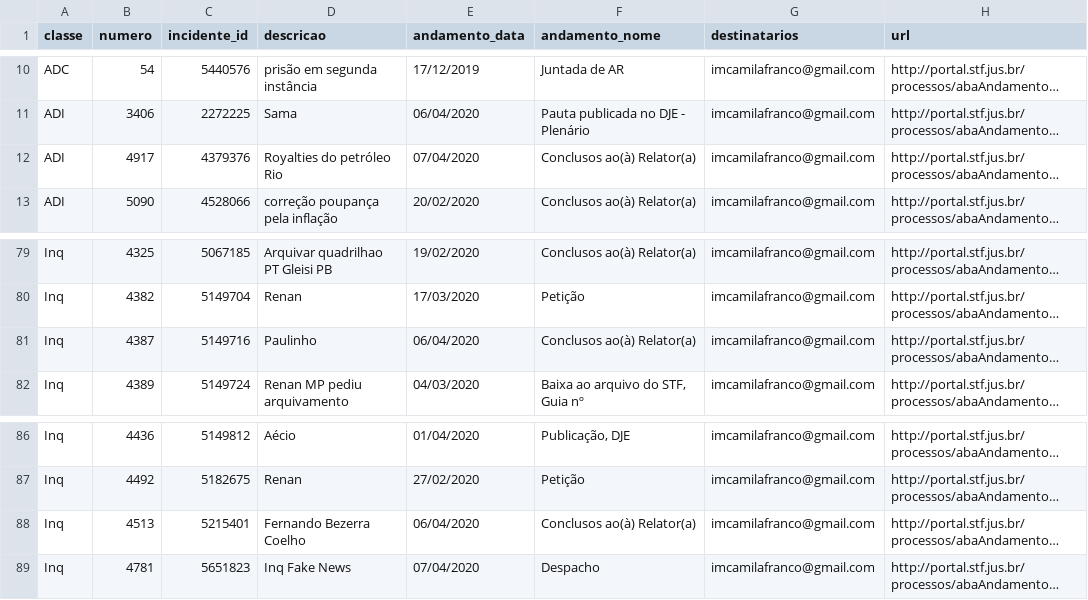
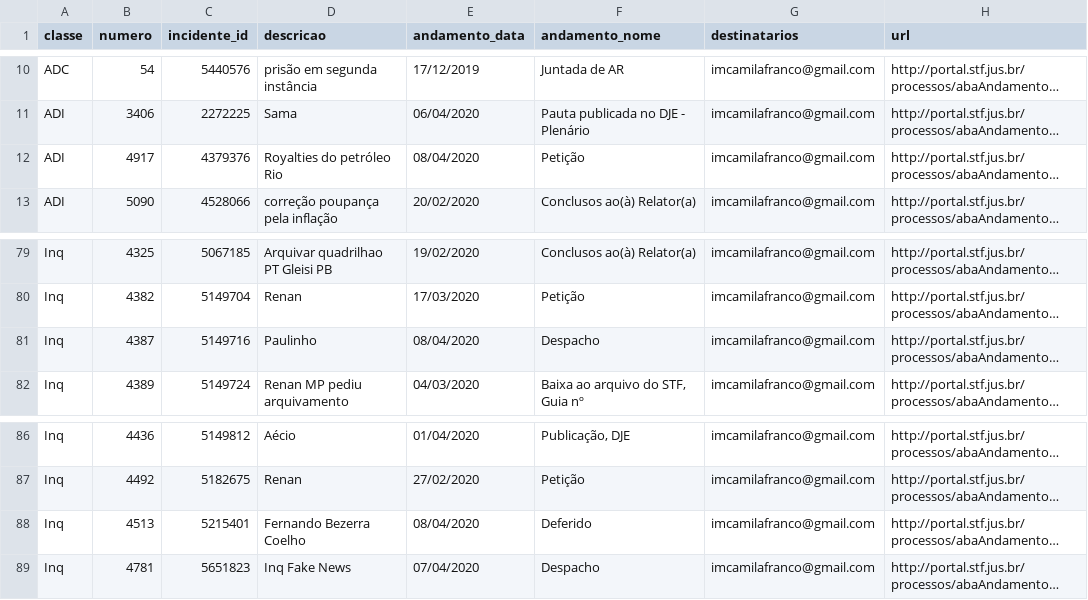
Before and after one commit to francocamila/processos_globo, a CSV file: resultados.csv, drawn as a sheet; only a part is shown, gaps mark what is left out; long unchanged cells end in …; the diff names each change by its address in the sheet, - before the commit and + after, or states it on an @@ line.

Commit message:
csv atualizado

```diff
--- a/resultados.csv
+++ b/resultados.csv
-E12 (andamento_data): 07/04/2020
+E12 (andamento_data): 08/04/2020
-F12 (andamento_nome): Conclusos ao(à) Relator(a)
+F12 (andamento_nome): Petição
-E81 (andamento_data): 06/04/2020
+E81 (andamento_data): 08/04/2020
-F81 (andamento_nome): Conclusos ao(à) Relator(a)
+F81 (andamento_nome): Despacho
-E88 (andamento_data): 06/04/2020
+E88 (andamento_data): 08/04/2020
-F88 (andamento_nome): Conclusos ao(à) Relator(a)
+F88 (andamento_nome): Deferido
```
